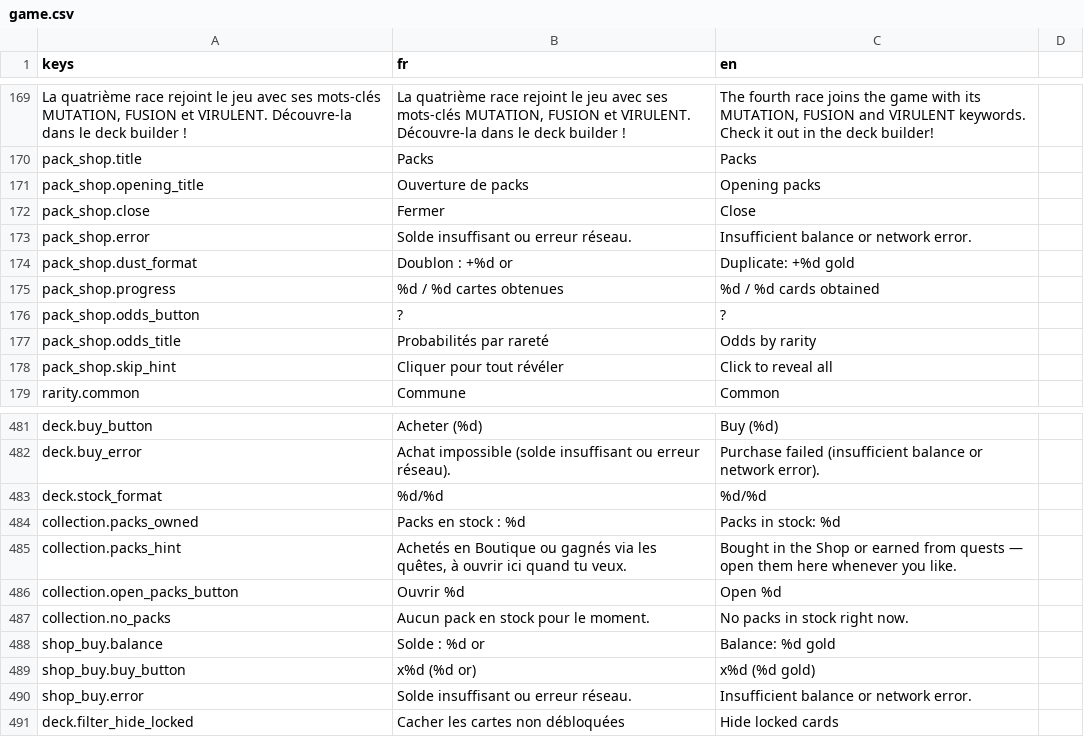
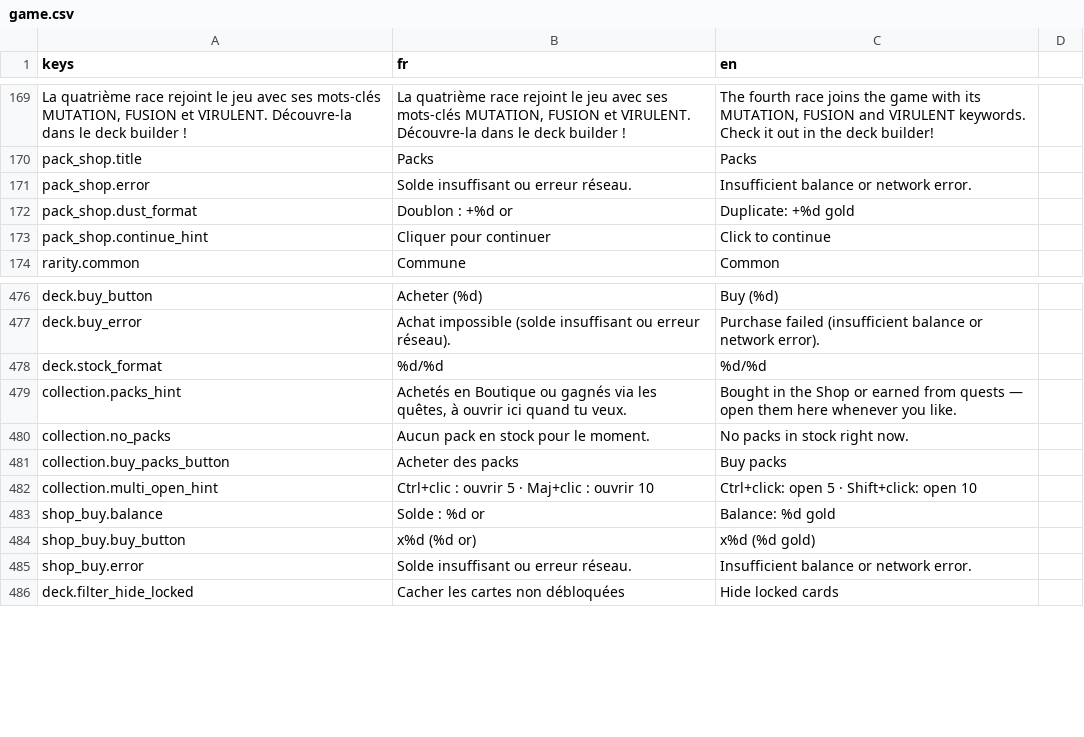
Before and after one commit to Nicolas82200/Wyrdane, a CSV file: translations/game.csv, drawn as a sheet; only a part is shown, gaps mark what is left out; removed rows and columns are numbered as before the commit, all else as after; the diff names each change by its address in the sheet, - before the commit and + after, or states it on an @@ line.

Commit message:
feat: revamp pack opening flow
- 5 cards per pack, legendary odds raised to 5% (mirrors packModel.ts)
- reveal cards in place around the actual pack in the Collection view
  instead of a separate full-screen screen
- fixed layout around the pack (left/right/below-left/below-right/below),
  cards at the pack's own size, x1.5 zoom on hover once revealed, "Click to
  continue" to advance/close
- stock shown as a gold badge next to the pack instead of a text counter
- click opens 1, Ctrl+click 5, Shift+click 10 (only if in stock), hint
  always visible bottom-right of the panel
- new "Buy packs" button at the bottom of the panel, links to the Shop
- drop the now-dead odds/progress panel that lived in the old full-screen
  PackShop overlay

```diff
--- a/translations/game.csv
+++ b/translations/game.csv
-row 171: pack_shop.opening_title | Ouverture de packs | Opening packs
-row 172: pack_shop.close | Fermer | Close
-row 175: pack_shop.progress | %d / %d cartes obtenues | %d / %d cards obtained
-row 176: pack_shop.odds_button | ? | ?
-row 177: pack_shop.odds_title | Probabilités par rareté | Odds by rarity
-row 178: pack_shop.skip_hint | Cliquer pour tout révéler | Click to reveal all
+row 173: pack_shop.continue_hint | Cliquer pour continuer | Click to continue
-row 484: collection.packs_owned | Packs en stock : %d | Packs in stock: %d
-row 486: collection.open_packs_button | Ouvrir %d | Open %d
+row 481: collection.buy_packs_button | Acheter des packs | Buy packs
+row 482: collection.multi_open_hint | Ctrl+clic : ouvrir 5 · Maj+clic : ouvrir 10 | Ctrl+click: open 5 · Shift+click: open 10
```
Also changed, not shown: 7 other files.
